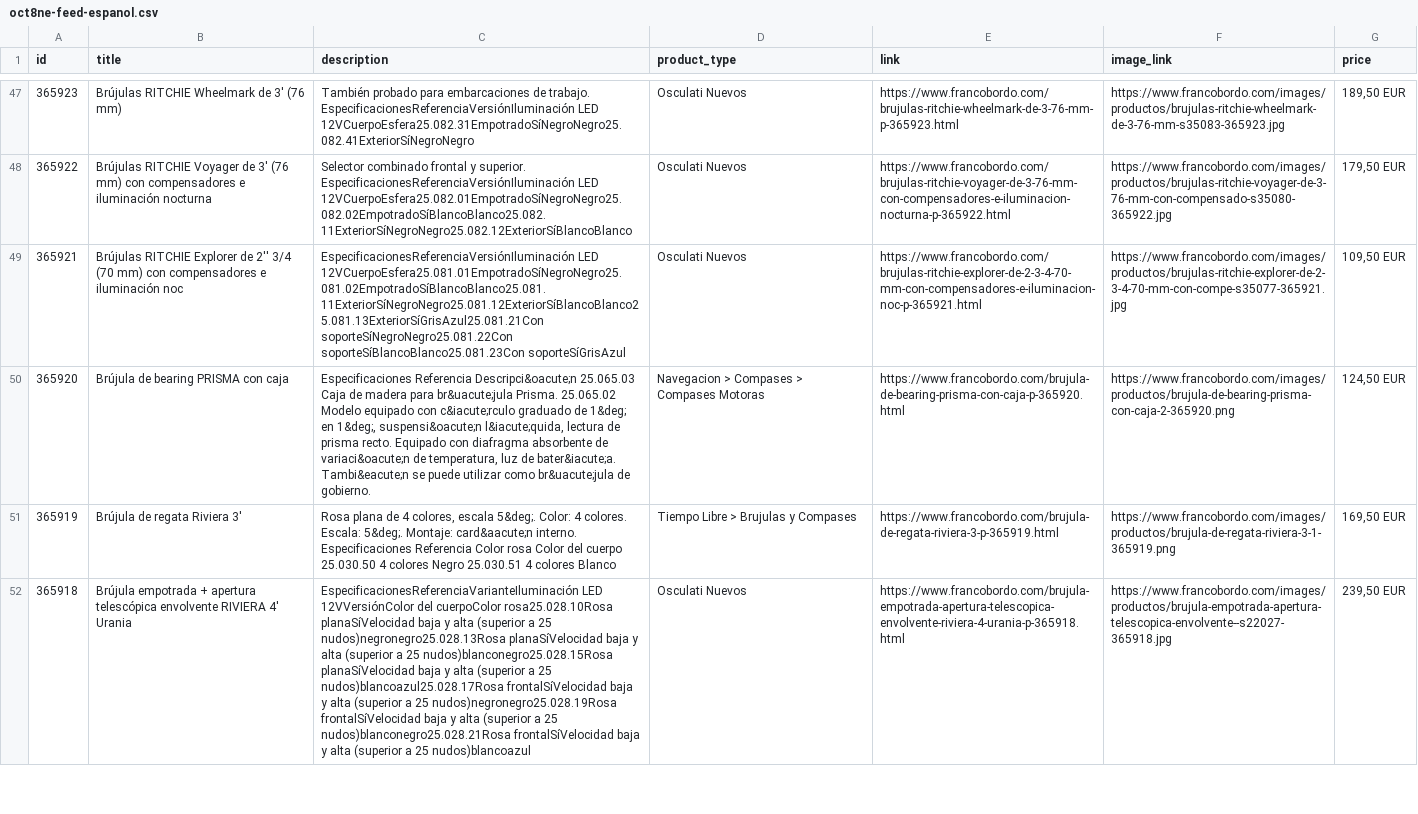
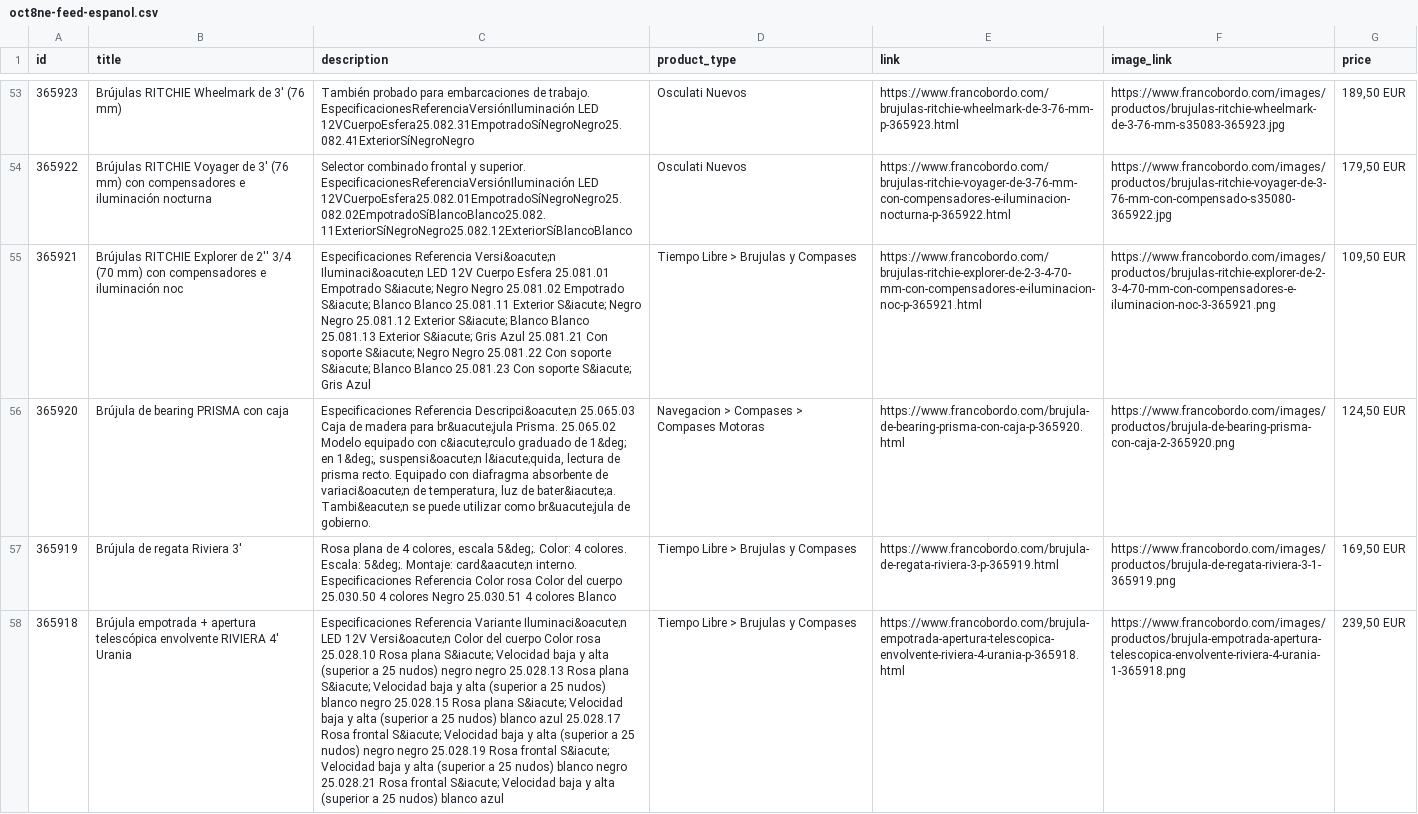
Before and after one commit to Capitanpaco2004/francobordo-web, a CSV file: feeds/oct8ne-feed-espanol.csv, drawn as a sheet; only a part is shown, gaps mark what is left out; addresses are those after the commit; the diff covers the shown part only; the diff names each change by its address in the sheet, - before the commit and + after, or states it on an @@ line.

```diff
--- a/feeds/oct8ne-feed-espanol.csv
+++ b/feeds/oct8ne-feed-espanol.csv
-C55 (description): EspecificacionesReferenciaVersiónIluminación LED 12VCuerpoEsfera25.081.01EmpotradoSíNegroNegro25.081.02EmpotradoSíBlancoBlanco25.081.11ExteriorSíNegroNegro25.081.12ExteriorSíBlancoBlanco25.081.13ExteriorSíGrisAzul25.081.21Con soporteSíNegroNegro25.081.22Con soporteSíBlancoBlanco25.081.23Con soporteSíGrisAzul
+C55 (description): Especificaciones Referencia Versi&oacute;n Iluminaci&oacute;n LED 12V Cuerpo Esfera 25.081.01 Empotrado S&iacute; Negro Negro 25.081.02 Empotrado S&iacute; Blanco Blanco 25.081.11 Exterior S&iacute; Negro Negro 25.081.12 Exterior S&iacute; Blanco Blanco 25.081.13 Exterior S&iacute; Gris Azul 25.081.21 Con soporte S&iacute; Negro Negro 25.081.22 Con soporte S&iacute; Blanco Blanco 25.081.23 Con soporte S&iacute; Gris Azul
-D55 (product_type): Osculati Nuevos
+D55 (product_type): Tiempo Libre > Brujulas y Compases
-F55 (image_link): https://www.francobordo.com/images/productos/brujulas-ritchie-explorer-de-2-3-4-70-mm-con-compe-s35077-365921.jpg
+F55 (image_link): https://www.francobordo.com/images/productos/brujulas-ritchie-explorer-de-2-3-4-70-mm-con-compensadores-e-iluminacion-noc-3-365921.png
-C58 (description): EspecificacionesReferenciaVarianteIluminación LED 12VVersiónColor del cuerpoColor rosa25.028.10Rosa planaSíVelocidad baja y alta (superior a 25 nudos)negronegro25.028.13Rosa planaSíVelocidad baja y alta (superior a 25 nudos)blanconegro25.028.15Rosa planaSíVelocidad baja y alta (superior a 25 nudos)blancoazul25.028.17Rosa frontalSíVelocidad baja y alta (superior a 25 nudos)negronegro25.028.19Rosa frontalSíVelocidad baja y alta (superior a 25 nudos)blanconegro25.028.21Rosa frontalSíVelocidad baja y alta (superior a 25 nudos)blancoazul
+C58 (description): Especificaciones Referencia Variante Iluminaci&oacute;n LED 12V Versi&oacute;n Color del cuerpo Color rosa 25.028.10 Rosa plana S&iacute; Velocidad baja y alta (superior a 25 nudos) negro negro 25.028.13 Rosa plana S&iacute; Velocidad baja y alta (superior a 25 nudos) blanco negro 25.028.15 Rosa plana S&iacute; Velocidad baja y alta (superior a 25 nudos) blanco azul 25.028.17 Rosa frontal S&iacute; Velocidad baja y alta (superior a 25 nudos) negro negro 25.028.19 Rosa frontal S&iacute; Velocidad baja y alta (superior a 25 nudos) blanco negro 25.028.21 Rosa frontal S&iacute; Velocidad baja y alta (superior a 25 nudos) blanco azul
-D58 (product_type): Osculati Nuevos
+D58 (product_type): Tiempo Libre > Brujulas y Compases
-F58 (image_link): https://www.francobordo.com/images/productos/brujula-empotrada-apertura-telescopica-envolvente--s22027-365918.jpg
+F58 (image_link): https://www.francobordo.com/images/productos/brujula-empotrada-apertura-telescopica-envolvente-riviera-4-urania-1-365918.png
```
Also changed, not shown: 6 added rows, 6 removed rows and 18 edited cells elsewhere in this file, feeds/oct8ne-feed-english.csv, 15 other files.
